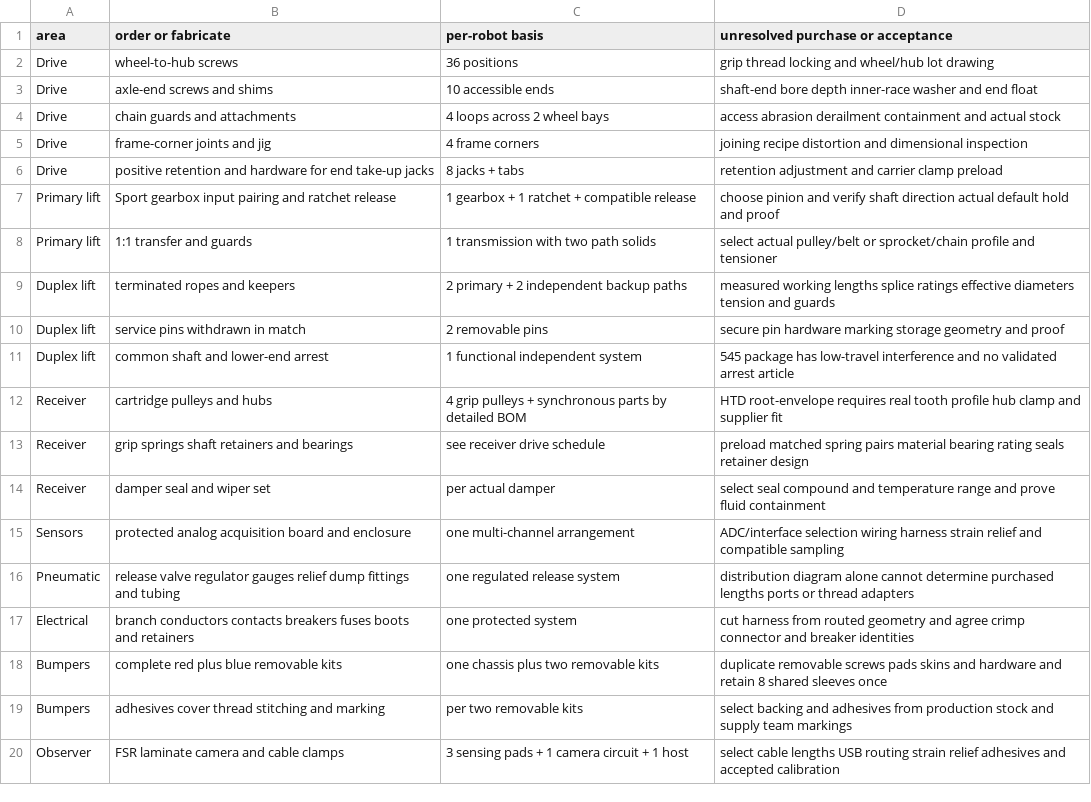
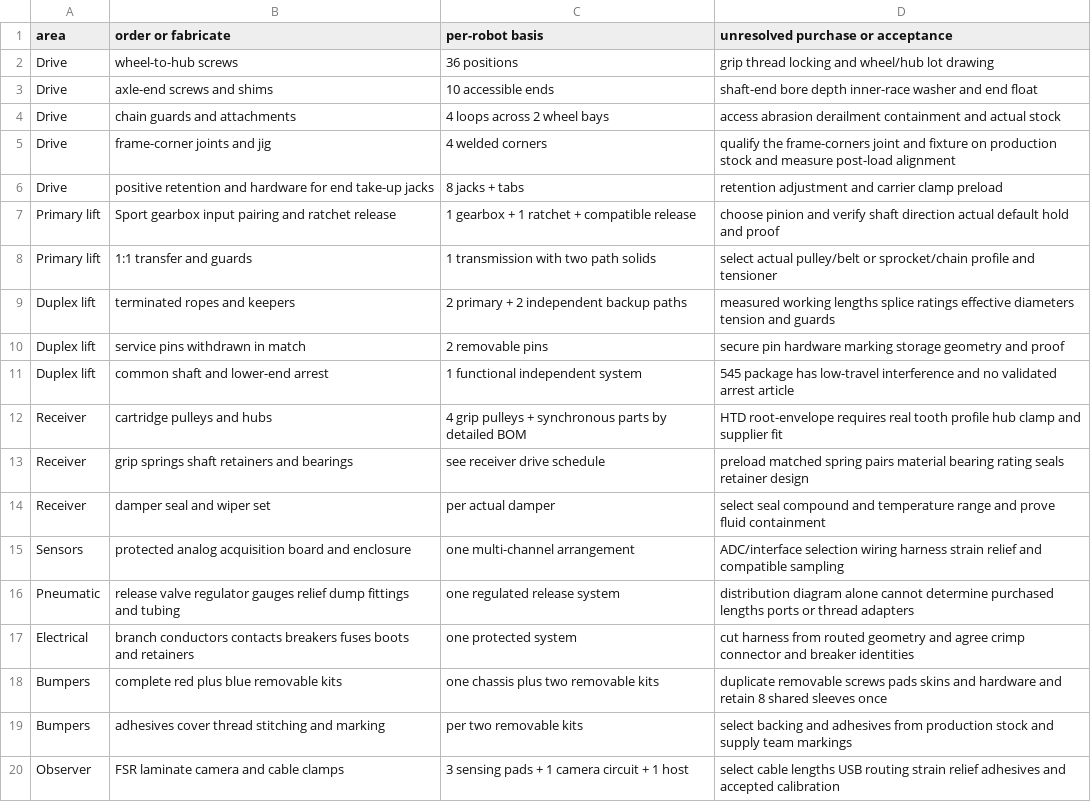
Before and after one commit to ehartye/frc-2025-poc, a CSV file: design/installed-procurement/loose-items.csv, drawn as a sheet.

Commit message:
Design and check the four welded primary chassis corners (#82)

```diff
--- a/design/installed-procurement/loose-items.csv
+++ b/design/installed-procurement/loose-items.csv
@@ -4,3 +4,3 @@ Drive,axle-end screws and shims,10 accessible ends,shaft-end bore depth inner-ra
 Drive,chain guards and attachments,4 loops across 2 wheel bays,access abrasion derailment containment and actual stock
-Drive,frame-corner joints and jig,4 frame corners,joining recipe distortion and dimensional inspection
+Drive,frame-corner joints and jig,4 welded corners,qualify the frame-corners joint and fixture on production stock and measure post-load alignment
 Drive,positive retention and hardware for end take-up jacks,8 jacks + tabs,retention adjustment and carrier clamp preload
```
Also changed, not shown: 16 other files.
